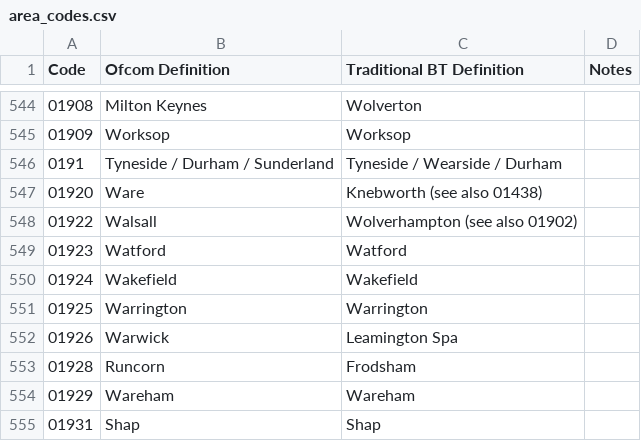
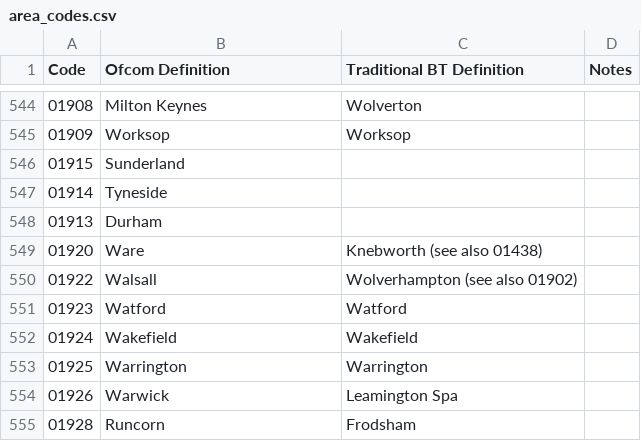
Before and after one commit to danielcooper/tuk, a CSV file: lib/area_codes.csv, drawn as a sheet; only a part is shown, gaps mark what is left out; the shorter side is filled out with more unchanged rows; removed rows and columns are numbered as before the commit, all else as after; the diff names each change by its address in the sheet, - before the commit and + after, or states it on an @@ line.

Commit message:
Area code corrections

```diff
--- a/lib/area_codes.csv
+++ b/lib/area_codes.csv
-row 546: 0191 | Tyneside / Durham / Sunderland | Tyneside / Wearside / Durham
+row 546: 01915 | Sunderland
+row 547: 01914 | Tyneside
+row 548: 01913 | Durham
```
